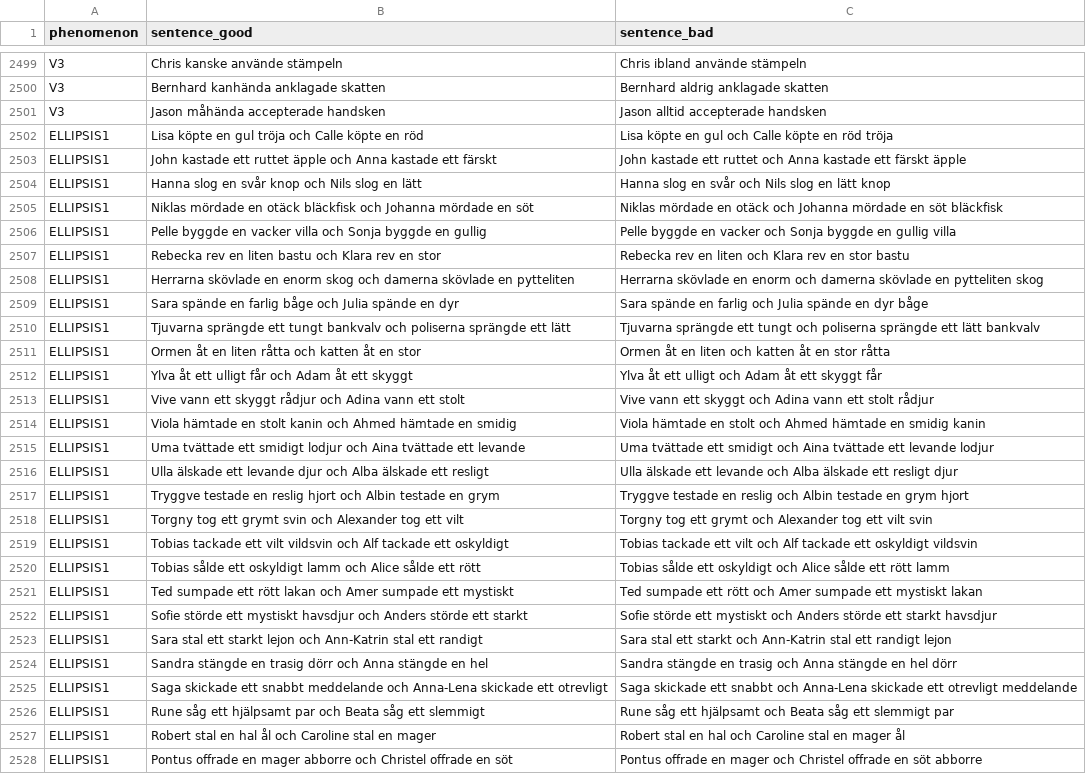
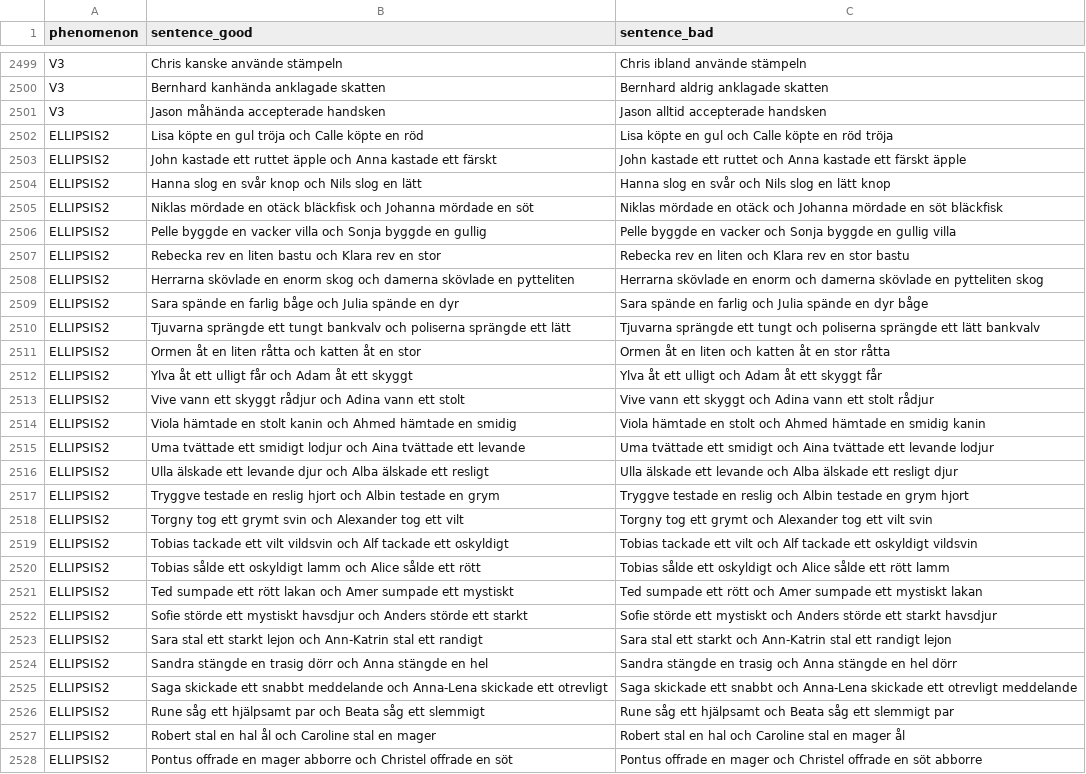
Before and after one commit to itsup/swe_blimp, a CSV file: swe_blimp_v1.csv, drawn as a sheet; only a part is shown, gaps mark what is left out; the diff covers the shown part only; the diff names each change by its address in the sheet, - before the commit and + after, or states it on an @@ line.

Commit message:
Fixed ELLIPSIS1

```diff
--- a/swe_blimp_v1.csv
+++ b/swe_blimp_v1.csv
-A2502:A2528 (phenomenon): ELLIPSIS1
+A2502:A2528 (phenomenon): ELLIPSIS2
```
Also changed, not shown: 73 edited cells elsewhere in this file.
